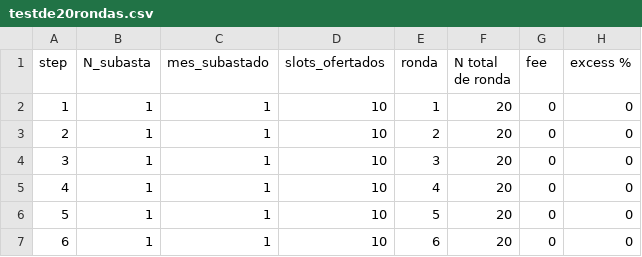
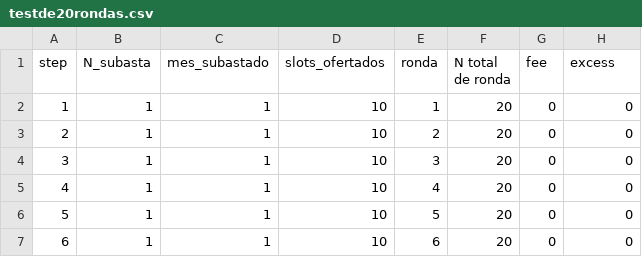
Before and after one commit to michaelumendu/TFG, a CSV file: datos del modelo/testde20rondas.csv, drawn as a sheet; only a part is shown.

Commit message:
Update testde20rondas.csv

```diff
--- a/datos del modelo/testde20rondas.csv
+++ b/datos del modelo/testde20rondas.csv
@@ -1,2 +1,2 @@
-step;N_subasta;mes_subastado;slots_ofertados;ronda;N total de ronda;fee;excess %
+step;N_subasta;mes_subastado;slots_ofertados;ronda;N total de ronda;fee;excess
 1;1;1;10;1;20;0;0
```
